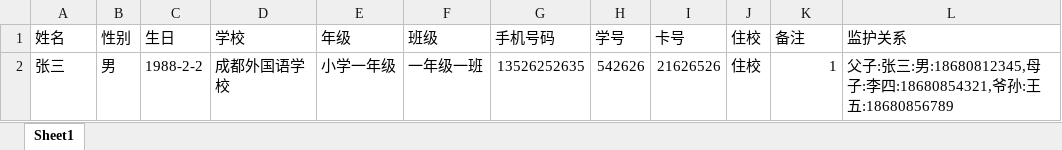
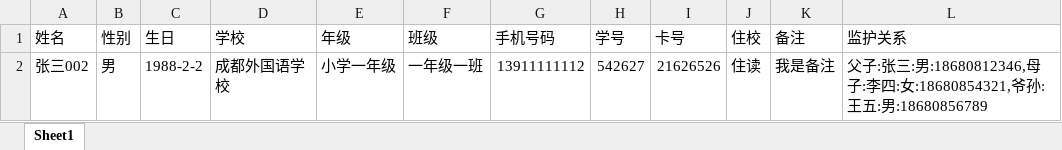
Before and after one commit to scifly/ptac, an Excel workbook: public/files/students.xlsx, sheet Sheet1, drawn as a sheet; values as stored, in another font and other column widths than the file's, no borders; the diff names each change by its address in the sheet, - before the commit and + after, or states it on an @@ line.

Commit message:
added students excel

```diff
--- a/public/files/students.xlsx (sheet Sheet1)
+++ b/public/files/students.xlsx (sheet Sheet1)
-A2 (姓名): 张三
+A2 (姓名): 张三002
-G2 (手机号码): 13526252635
+G2 (手机号码): 13911111112
-H2 (学号): 542626
+H2 (学号): 542627
-J2 (住校): 住校
+J2 (住校): 住读
-K2 (备注): 1
+K2 (备注): 我是备注
-L2 (监护关系): …:男:18680812345,母子:李四:18680854321,爷孙:王五:18680856789
+L2 (监护关系): …:男:18680812346,母子:李四:女:18680854321,爷孙:王五:男:18680856789
```
Also changed, not shown: 1 other file.
